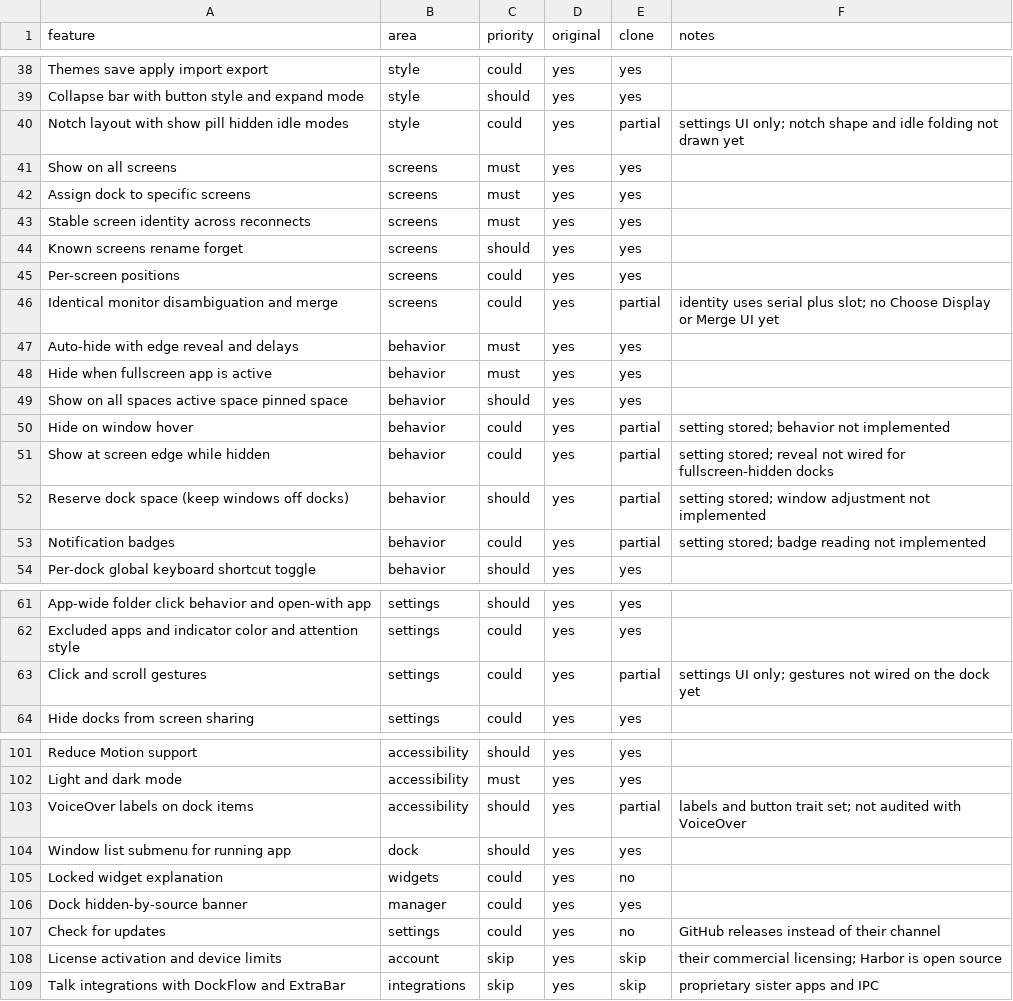
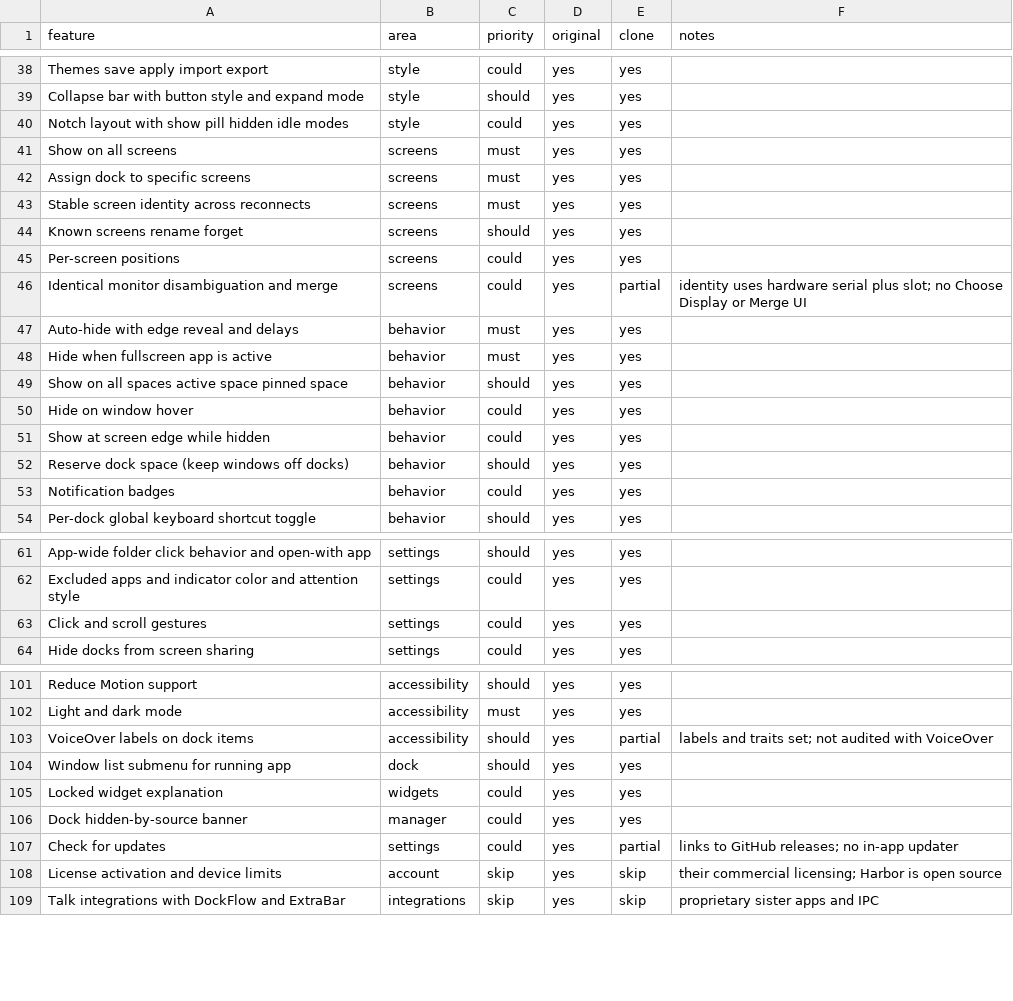
Before and after one commit to Albertlungu/harbor, a CSV file: replica/features.csv, drawn as a sheet; only a part is shown, gaps mark what is left out; the diff covers the shown part only.

```diff
--- a/replica/features.csv
+++ b/replica/features.csv
@@ -39,3 +39,3 @@ Themes save apply import export,style,could,yes,yes,
 Collapse bar with button style and expand mode,style,should,yes,yes,
-Notch layout with show pill hidden idle modes,style,could,yes,partial,settings UI only; notch shape and idle folding not drawn yet
+Notch layout with show pill hidden idle modes,style,could,yes,yes,
 Show on all screens,screens,must,yes,yes,
@@ -45,3 +45,3 @@ Known screens rename forget,screens,should,yes,yes,
 Per-screen positions,screens,could,yes,yes,
-Identical monitor disambiguation and merge,screens,could,yes,partial,identity uses serial plus slot; no Choose Display or Merge UI yet
+Identical monitor disambiguation and merge,screens,could,yes,partial,identity uses hardware serial plus slot; no Choose Display or Merge UI
 Auto-hide with edge reveal and delays,behavior,must,yes,yes,
@@ -49,6 +49,6 @@ Hide when fullscreen app is active,behavior,must,yes,yes,
 Show on all spaces active space pinned space,behavior,should,yes,yes,
-Hide on window hover,behavior,could,yes,partial,setting stored; behavior not implemented
-Show at screen edge while hidden,behavior,could,yes,partial,setting stored; reveal not wired for fullscreen-hidden docks
-Reserve dock space (keep windows off docks),behavior,should,yes,partial,setting stored; window adjustment not implemented
-Notification badges,behavior,could,yes,partial,setting stored; badge reading not implemented
+Hide on window hover,behavior,could,yes,yes,
+Show at screen edge while hidden,behavior,could,yes,yes,
+Reserve dock space (keep windows off docks),behavior,should,yes,yes,
+Notification badges,behavior,could,yes,yes,
 Per-dock global keyboard shortcut toggle,behavior,should,yes,yes,
@@ -62,3 +62,3 @@ App-wide folder click behavior and open-with app,settings,should,yes,yes,
 Excluded apps and indicator color and attention style,settings,could,yes,yes,
-Click and scroll gestures,settings,could,yes,partial,settings UI only; gestures not wired on the dock yet
+Click and scroll gestures,settings,could,yes,yes,
 Hide docks from screen sharing,settings,could,yes,yes,
@@ -102,7 +102,7 @@ Reduce Motion support,accessibility,should,yes,yes,
 Light and dark mode,accessibility,must,yes,yes,
-VoiceOver labels on dock items,accessibility,should,yes,partial,labels and button trait set; not audited with VoiceOver
+VoiceOver labels on dock items,accessibility,should,yes,partial,labels and traits set; not audited with VoiceOver
 Window list submenu for running app,dock,should,yes,yes,
-Locked widget explanation,widgets,could,yes,no,
+Locked widget explanation,widgets,could,yes,yes,
 Dock hidden-by-source banner,manager,could,yes,yes,
-Check for updates,settings,could,yes,no,GitHub releases instead of their channel
+Check for updates,settings,could,yes,partial,links to GitHub releases; no in-app updater
 License activation and device limits,account,skip,yes,skip,their commercial licensing; Harbor is open source
```
Also changed, not shown: 23 edited cells elsewhere in this file, 2 other files.
